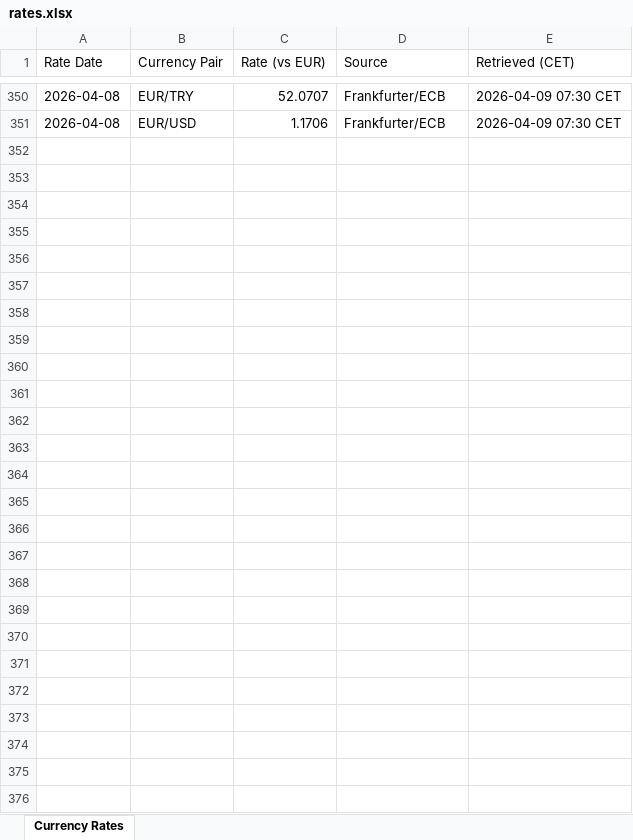
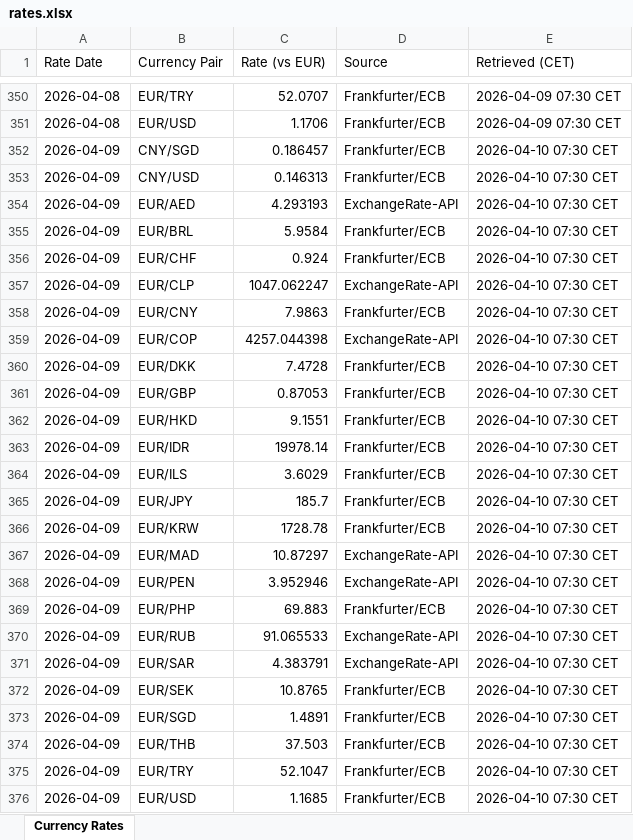
Before and after one commit to azmd9/Test, an Excel workbook: data/rates.xlsx, sheet Currency Rates, drawn as a sheet; only a part is shown, gaps mark what is left out; values as stored, in another font and other column widths than the file's, no borders; the diff names each change by its address in the sheet, - before the commit and + after, or states it on an @@ line.

```diff
--- a/data/rates.xlsx (sheet Currency Rates)
+++ b/data/rates.xlsx (sheet Currency Rates)
+row 352: 2026-04-09 | CNY/SGD | 0.186457 | Frankfurter/ECB | 2026-04-10 07:30 CET
+row 353: 2026-04-09 | CNY/USD | 0.146313 | Frankfurter/ECB | 2026-04-10 07:30 CET
+row 354: 2026-04-09 | EUR/AED | 4.293193 | ExchangeRate-API | 2026-04-10 07:30 CET
+row 355: 2026-04-09 | EUR/BRL | 5.9584 | Frankfurter/ECB | 2026-04-10 07:30 CET
+row 356: 2026-04-09 | EUR/CHF | 0.924 | Frankfurter/ECB | 2026-04-10 07:30 CET
+row 357: 2026-04-09 | EUR/CLP | 1047.062247 | ExchangeRate-API | 2026-04-10 07:30 CET
+row 358: 2026-04-09 | EUR/CNY | 7.9863 | Frankfurter/ECB | 2026-04-10 07:30 CET
+row 359: 2026-04-09 | EUR/COP | 4257.044398 | ExchangeRate-API | 2026-04-10 07:30 CET
+row 360: 2026-04-09 | EUR/DKK | 7.4728 | Frankfurter/ECB | 2026-04-10 07:30 CET
+row 361: 2026-04-09 | EUR/GBP | 0.87053 | Frankfurter/ECB | 2026-04-10 07:30 CET
+row 362: 2026-04-09 | EUR/HKD | 9.1551 | Frankfurter/ECB | 2026-04-10 07:30 CET
+row 363: 2026-04-09 | EUR/IDR | 19978.14 | Frankfurter/ECB | 2026-04-10 07:30 CET
+row 364: 2026-04-09 | EUR/ILS | 3.6029 | Frankfurter/ECB | 2026-04-10 07:30 CET
+row 365: 2026-04-09 | EUR/JPY | 185.7 | Frankfurter/ECB | 2026-04-10 07:30 CET
+row 366: 2026-04-09 | EUR/KRW | 1728.78 | Frankfurter/ECB | 2026-04-10 07:30 CET
+row 367: 2026-04-09 | EUR/MAD | 10.87297 | ExchangeRate-API | 2026-04-10 07:30 CET
+row 368: 2026-04-09 | EUR/PEN | 3.952946 | ExchangeRate-API | 2026-04-10 07:30 CET
+row 369: 2026-04-09 | EUR/PHP | 69.883 | Frankfurter/ECB | 2026-04-10 07:30 CET
+row 370: 2026-04-09 | EUR/RUB | 91.065533 | ExchangeRate-API | 2026-04-10 07:30 CET
+row 371: 2026-04-09 | EUR/SAR | 4.383791 | ExchangeRate-API | 2026-04-10 07:30 CET
+row 372: 2026-04-09 | EUR/SEK | 10.8765 | Frankfurter/ECB | 2026-04-10 07:30 CET
+row 373: 2026-04-09 | EUR/SGD | 1.4891 | Frankfurter/ECB | 2026-04-10 07:30 CET
+row 374: 2026-04-09 | EUR/THB | 37.503 | Frankfurter/ECB | 2026-04-10 07:30 CET
+row 375: 2026-04-09 | EUR/TRY | 52.1047 | Frankfurter/ECB | 2026-04-10 07:30 CET
+row 376: 2026-04-09 | EUR/USD | 1.1685 | Frankfurter/ECB | 2026-04-10 07:30 CET
```
